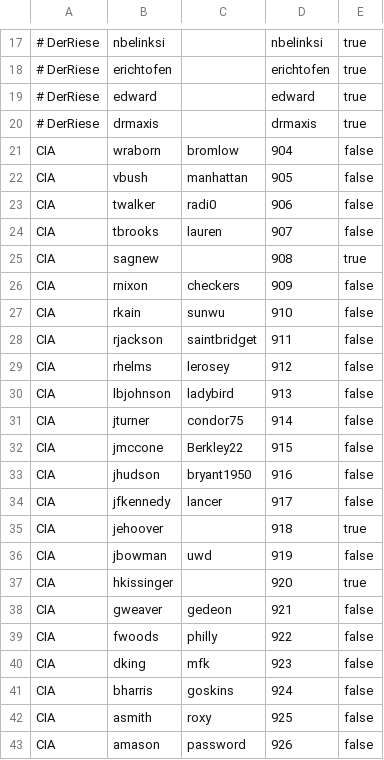
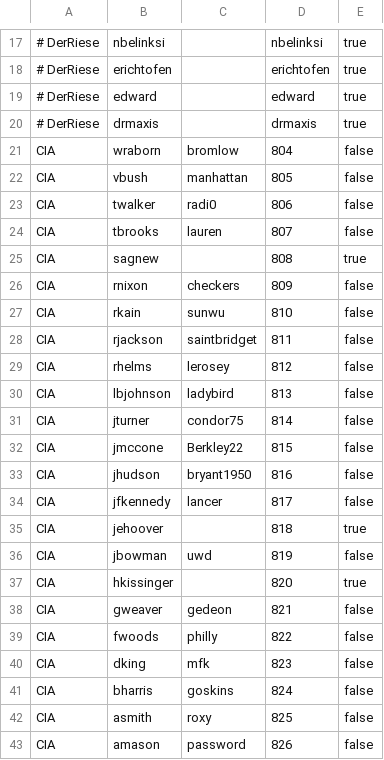
Before and after one commit to whampson/BlackOpsTerminalEmulator, a CSV file: res/users.csv, drawn as a sheet; only a part is shown, gaps mark what is left out; the diff covers the shown part only; the diff names each change by its address in the sheet, - before the commit and + after, or states it on an @@ line.

```diff
--- a/res/users.csv
+++ b/res/users.csv
-D21: 904
+D21: 804
-D22: 905
+D22: 805
-D23: 906
+D23: 806
-D24: 907
+D24: 807
-D25: 908
+D25: 808
-D26: 909
+D26: 809
-D27: 910
+D27: 810
-D28: 911
+D28: 811
-D29: 912
+D29: 812
-D30: 913
+D30: 813
-D31: 914
+D31: 814
-D32: 915
+D32: 815
-D33: 916
+D33: 816
-D34: 917
+D34: 817
-D35: 918
+D35: 818
-D36: 919
+D36: 819
-D37: 920
+D37: 820
-D38: 921
+D38: 821
-D39: 922
+D39: 822
-D40: 923
+D40: 823
-D41: 924
+D41: 824
-D42: 925
+D42: 825
-D43: 926
+D43: 826
```
Also changed, not shown: 3 edited cells elsewhere in this file, res/files.csv, res/filesystem.csv, 35 other files.
